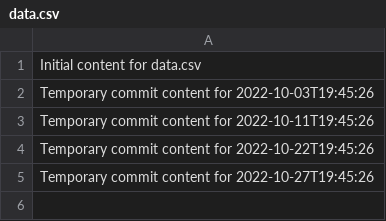
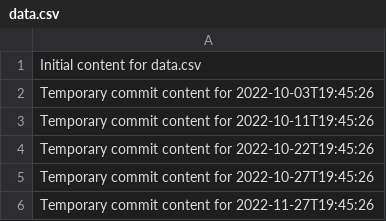
Before and after one commit to eric27014404/sturdy-guide, a CSV file: data.csv, drawn as a sheet; the diff names each change by its address in the sheet, - before the commit and + after, or states it on an @@ line.

```diff
--- a/data.csv
+++ b/data.csv
+row 6: Temporary commit content for 2022-11-27T19:45:26
```
